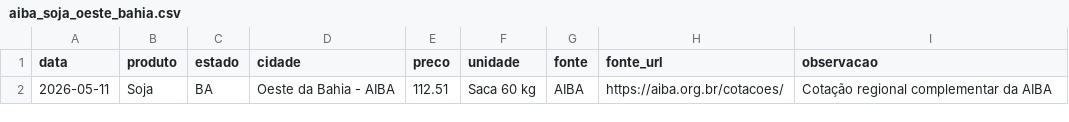
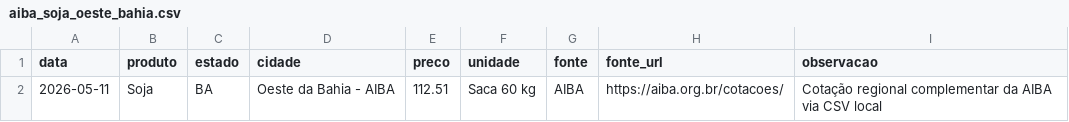
Before and after one commit to idocandido-dotcom/cotacoes, a CSV file: cotacoes/dados_aiba/aiba_soja_oeste_bahia.csv, drawn as a sheet.

Commit message:
Disparar atualização de cotações via CSV AIBA

```diff
--- a/cotacoes/dados_aiba/aiba_soja_oeste_bahia.csv
+++ b/cotacoes/dados_aiba/aiba_soja_oeste_bahia.csv
@@ -1,2 +1,2 @@
 data,produto,estado,cidade,preco,unidade,fonte,fonte_url,observacao
-2026-05-11,Soja,BA,Oeste da Bahia - AIBA,112.51,Saca 60 kg,AIBA,https://aiba.org.br/cotacoes/,Cotação regional complementar da AIBA
+2026-05-11,Soja,BA,Oeste da Bahia - AIBA,112.51,Saca 60 kg,AIBA,https://aiba.org.br/cotacoes/,Cotação regional complementar da AIBA via CSV local
```
